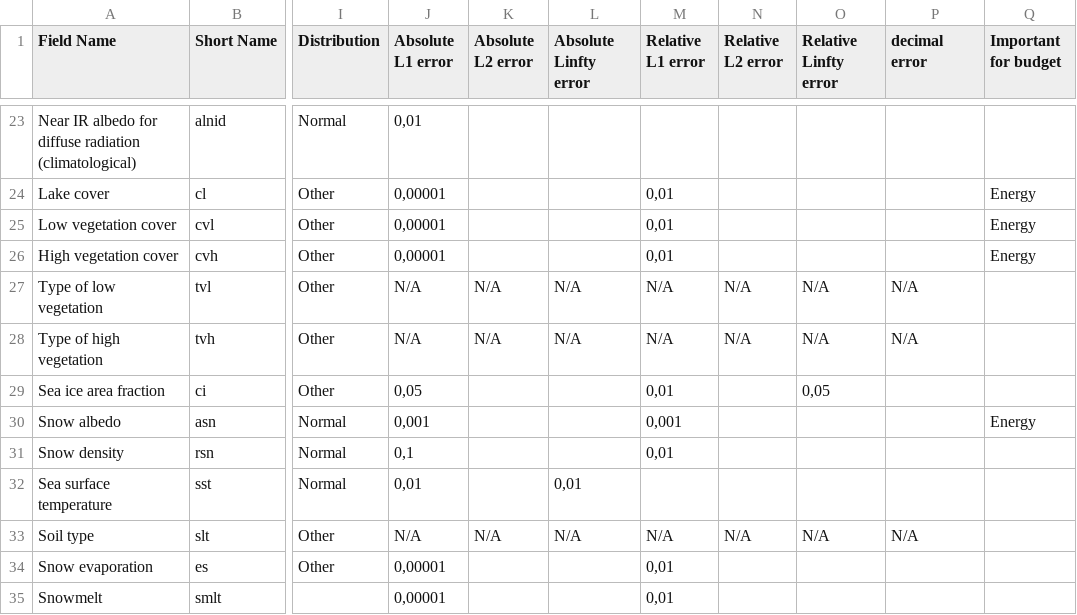
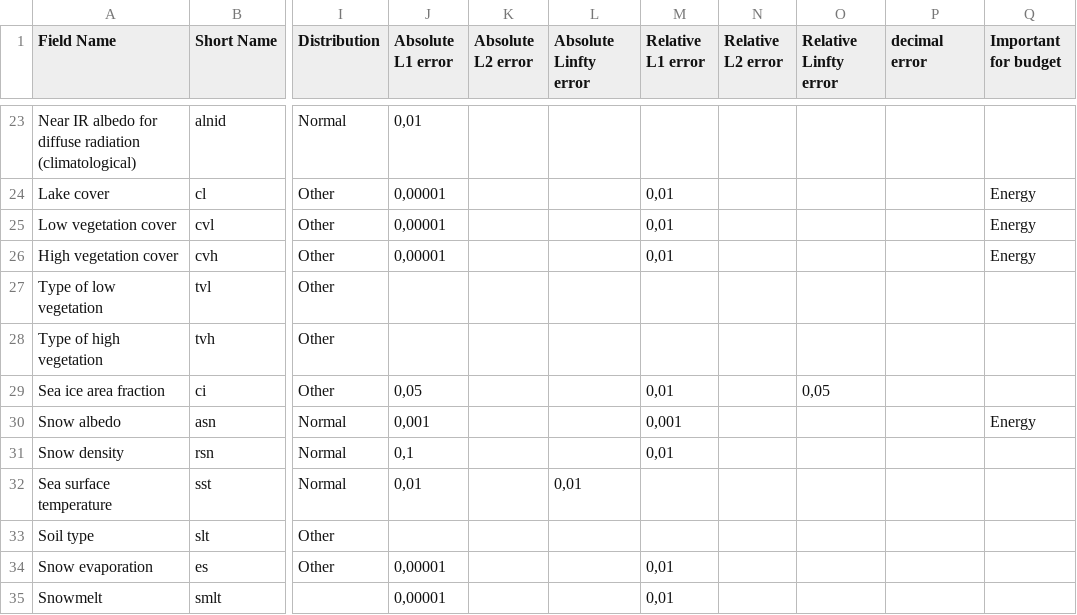
Before and after one commit to C2SM/data-compression, a CSV file: src/dc_toolkit/data/l1_error_thresholds.csv, drawn as a sheet; only a part is shown, gaps mark what is left out; the diff names each change by its address in the sheet, - before the commit and + after, or states it on an @@ line.

Commit message:
Refactor compression pipeline: Fix Chunking & Sharding for big fields

```diff
--- a/src/dc_toolkit/data/l1_error_thresholds.csv
+++ b/src/dc_toolkit/data/l1_error_thresholds.csv
-J27:J28 (Absolute L1 error): N/A
+J27:J28 (Absolute L1 error): (empty)
-K27:K28 (Absolute L2 error): N/A
+K27:K28 (Absolute L2 error): (empty)
-L27:L28 (Absolute Linfty error): N/A
+L27:L28 (Absolute Linfty error): (empty)
-M27:M28 (Relative L1 error): N/A
+M27:M28 (Relative L1 error): (empty)
-N27:N28 (Relative L2 error): N/A
+N27:N28 (Relative L2 error): (empty)
-O27:O28 (Relative Linfty error): N/A
+O27:O28 (Relative Linfty error): (empty)
-P27:P28 (decimal error): N/A
+P27:P28 (decimal error): (empty)
-J33 (Absolute L1 error): N/A
+J33 (Absolute L1 error): (empty)
-K33 (Absolute L2 error): N/A
+K33 (Absolute L2 error): (empty)
-L33 (Absolute Linfty error): N/A
+L33 (Absolute Linfty error): (empty)
-M33 (Relative L1 error): N/A
+M33 (Relative L1 error): (empty)
-N33 (Relative L2 error): N/A
+N33 (Relative L2 error): (empty)
-O33 (Relative Linfty error): N/A
+O33 (Relative Linfty error): (empty)
-P33 (decimal error): N/A
+P33 (decimal error): (empty)
```
Also changed, not shown: 2 other files.
